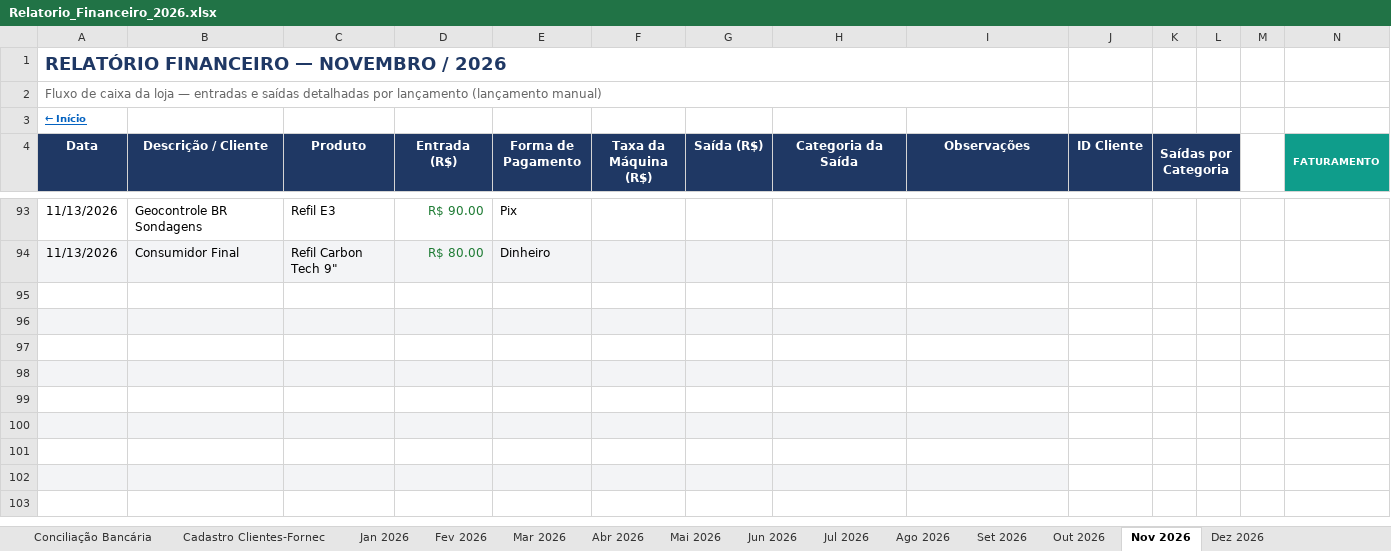
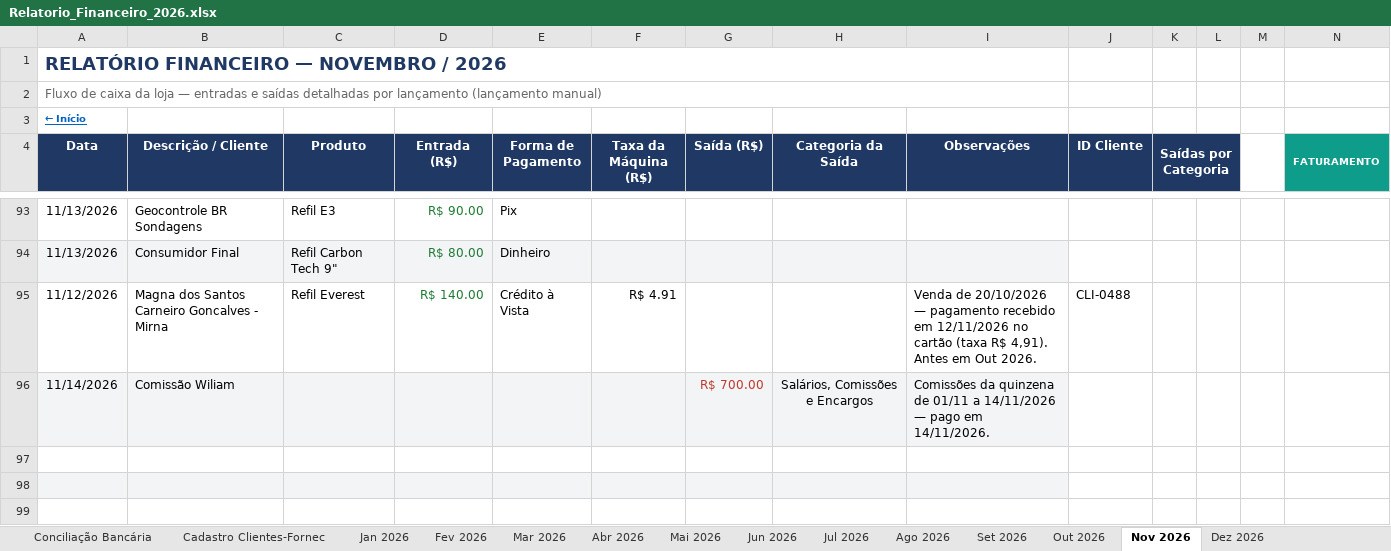
Before and after one commit to backupplanetaagua2025-hub/financeiro, an Excel workbook: Relatorio_Financeiro_2026.xlsx, sheet Nov 2026, drawn as a sheet; only a part is shown, gaps mark what is left out; the shorter side is filled out with more unchanged rows; values as stored, in another font and other column widths than the file's, no borders; conditional formats not drawn; rows hold the shown columns only; the diff names each change by its address in the sheet, - before the commit and + after, or states it on an @@ line.

```diff
--- a/Relatorio_Financeiro_2026.xlsx (sheet Nov 2026)
+++ b/Relatorio_Financeiro_2026.xlsx (sheet Nov 2026)
-row 95: (empty)
+row 95: 11/12/2026 | Magna dos Santos Carneiro Goncalves - Mirna | Refil Everest | R$ 140.00 | Crédito à Vista | R$ 4.91 |  |  | Venda de 20/10/2026 — pagamento recebido em 12/11/2026 no cartão (taxa R$ 4,91). Antes em Out 2026. | CLI-0488
-row 96: (empty)
+row 96: 11/14/2026 | Comissão Wiliam |  |  |  |  | R$ 700.00 | Salários, Comissões e Encargos | Comissões da quinzena de 01/11 a 14/11/2026 — pago em 14/11/2026.
```
Also changed, not shown: sheet Contas a Pagar e Receber, sheet Out 2026.
